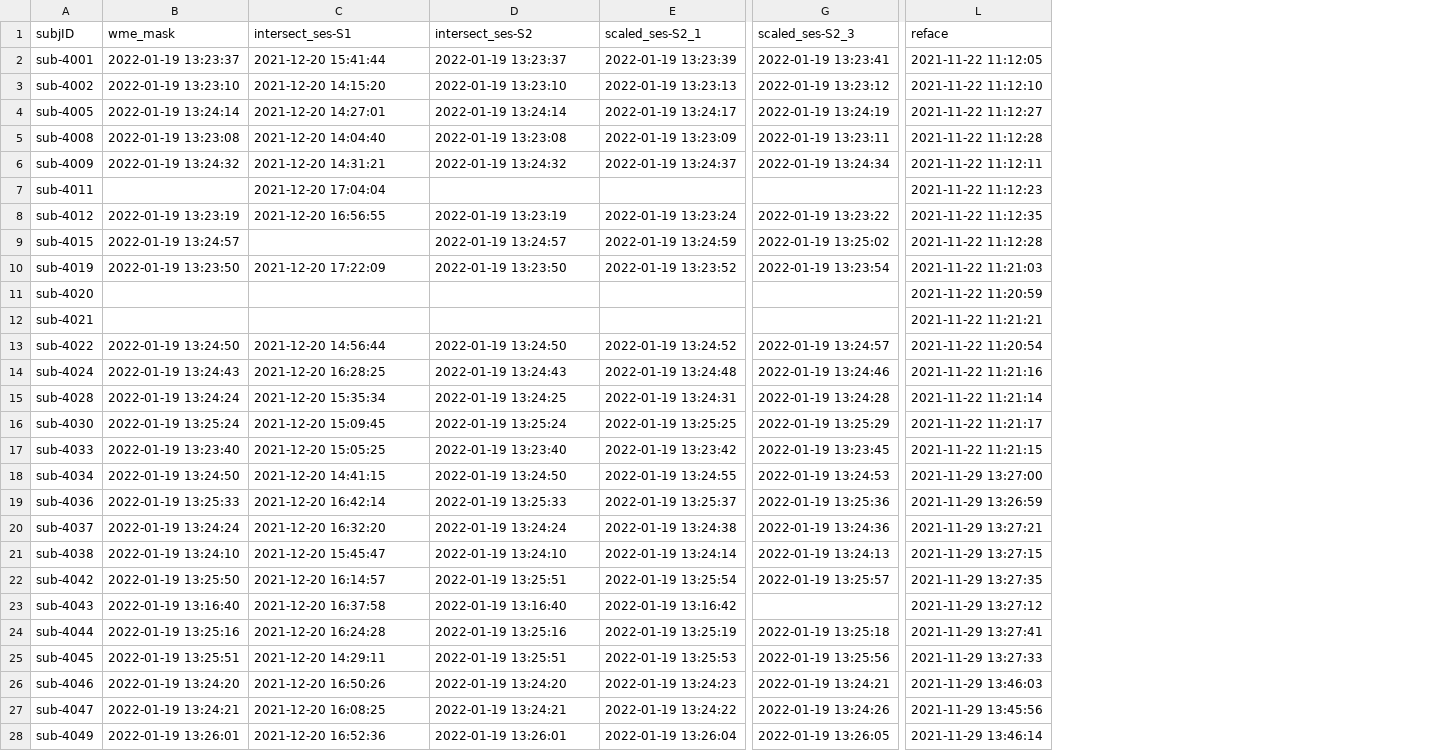
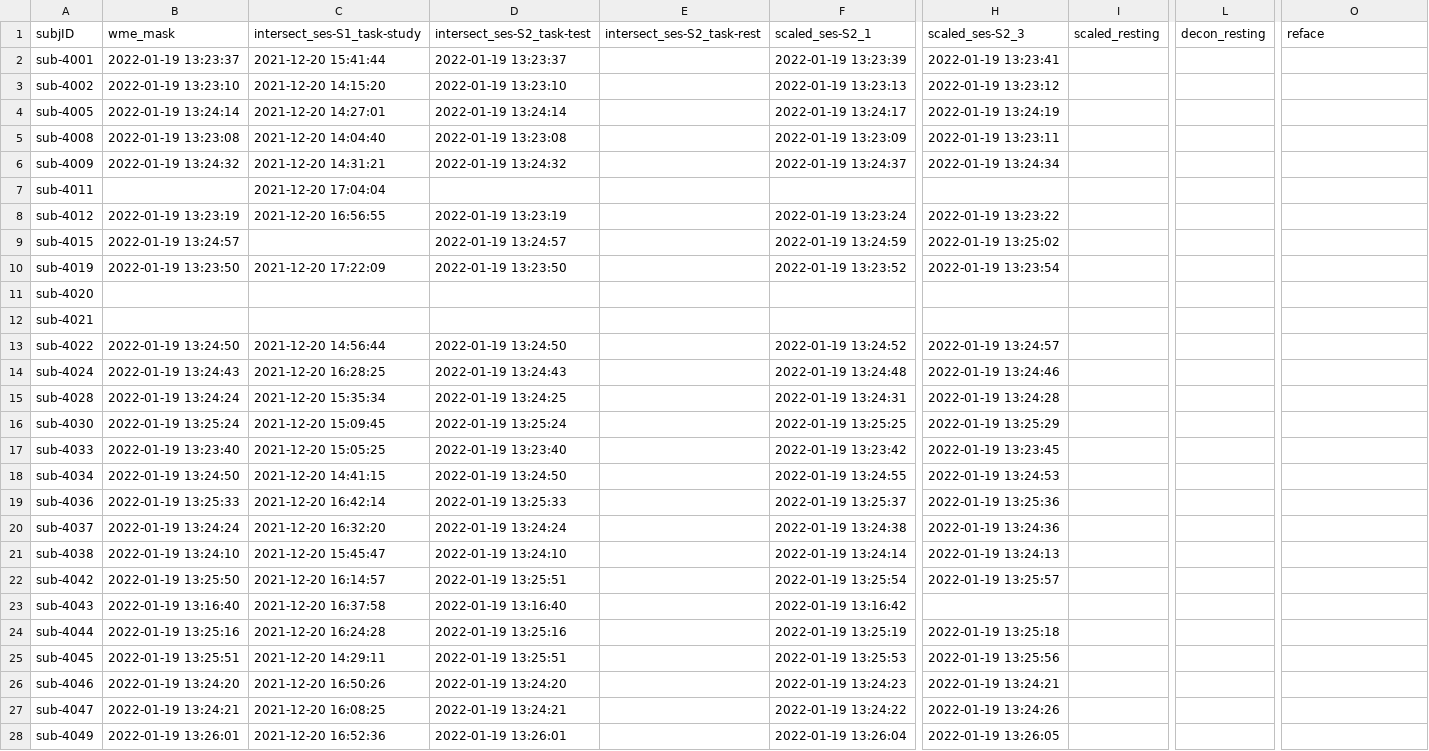
Before and after one commit to emu-project/func_processing, a TSV file: logs/completed_preprocessing.tsv, drawn as a sheet; only a part is shown, gaps mark what is left out; addresses are those after the commit; the diff covers the shown part only; the diff names each change by its address in the sheet, - before the commit and + after, or states it on an @@ line.

Commit message:
Updated completed_preprocess.tsv at 2022-02-16 12:56:55

```diff
--- a/logs/completed_preprocessing.tsv
+++ b/logs/completed_preprocessing.tsv
+column E (intersect_ses-S2_task-rest), empty
+column I (scaled_resting), empty
+column L (decon_resting), empty
-C1: intersect_ses-S1
+C1: intersect_ses-S1_task-study
-D1: intersect_ses-S2
+D1: intersect_ses-S2_task-test
-O2 (reface): 2021-11-22 11:12:05
+O2 (reface): (empty)
-O3 (reface): 2021-11-22 11:12:10
+O3 (reface): (empty)
-O4 (reface): 2021-11-22 11:12:27
+O4 (reface): (empty)
-O5 (reface): 2021-11-22 11:12:28
+O5 (reface): (empty)
-O6 (reface): 2021-11-22 11:12:11
+O6 (reface): (empty)
-O7 (reface): 2021-11-22 11:12:23
+O7 (reface): (empty)
-O8 (reface): 2021-11-22 11:12:35
+O8 (reface): (empty)
-O9 (reface): 2021-11-22 11:12:28
+O9 (reface): (empty)
-O10 (reface): 2021-11-22 11:21:03
+O10 (reface): (empty)
-O11 (reface): 2021-11-22 11:20:59
+O11 (reface): (empty)
-O12 (reface): 2021-11-22 11:21:21
+O12 (reface): (empty)
-O13 (reface): 2021-11-22 11:20:54
+O13 (reface): (empty)
-O14 (reface): 2021-11-22 11:21:16
+O14 (reface): (empty)
-O15 (reface): 2021-11-22 11:21:14
+O15 (reface): (empty)
-O16 (reface): 2021-11-22 11:21:17
+O16 (reface): (empty)
-O17 (reface): 2021-11-22 11:21:15
+O17 (reface): (empty)
-O18 (reface): 2021-11-29 13:27:00
+O18 (reface): (empty)
-O19 (reface): 2021-11-29 13:26:59
+O19 (reface): (empty)
-O20 (reface): 2021-11-29 13:27:21
+O20 (reface): (empty)
-O21 (reface): 2021-11-29 13:27:15
+O21 (reface): (empty)
-O22 (reface): 2021-11-29 13:27:35
+O22 (reface): (empty)
-O23 (reface): 2021-11-29 13:27:12
+O23 (reface): (empty)
-O24 (reface): 2021-11-29 13:27:41
+O24 (reface): (empty)
-O25 (reface): 2021-11-29 13:27:33
+O25 (reface): (empty)
-O26 (reface): 2021-11-29 13:46:03
+O26 (reface): (empty)
-O27 (reface): 2021-11-29 13:45:56
+O27 (reface): (empty)
-O28 (reface): 2021-11-29 13:46:14
+O28 (reface): (empty)
```
Also changed, not shown: 2 removed rows and 87 edited cells elsewhere in this file, 2 other files.
